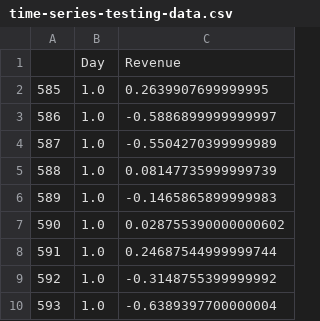
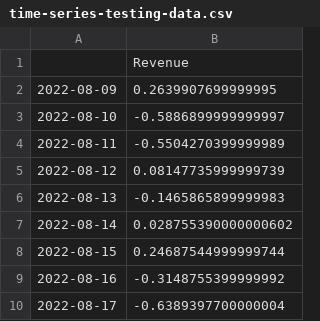
Before and after one commit to CubicleJockey/WGU.MSDA, a CSV file: Classes/D213 - Advanced Data Analytics/time-series-testing-data.csv, drawn as a sheet; only a part is shown; removed rows and columns are numbered as before the commit, all else as after; the diff names each change by its address in the sheet, - before the commit and + after, or states it on an @@ line.

```diff
--- a/Classes/D213 - Advanced Data Analytics/time-series-testing-data.csv
+++ b/Classes/D213 - Advanced Data Analytics/time-series-testing-data.csv
-column A, rows 2-10: 585 | 586 | 587 | 588 | 589 | 590 | 591 | 592 | 593
-column B, rows 1-10: Day | 1.0 | 1.0 | 1.0 | 1.0 | 1.0 | 1.0 | 1.0 | 1.0 | 1.0
+column A, rows 2-10: 2022-08-09 | 2022-08-10 | 2022-08-11 | 2022-08-12 | 2022-08-13 | 2022-08-14 | 2022-08-15 | 2022-08-16 | 2022-08-17
```
Also changed, not shown: Classes/D213 - Advanced Data Analytics/time-series-training-data.csv, 1 other file.
